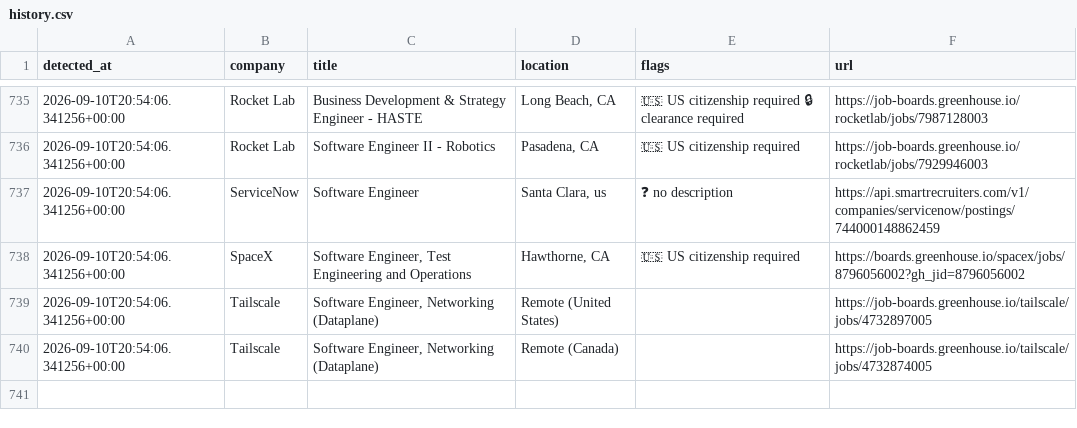
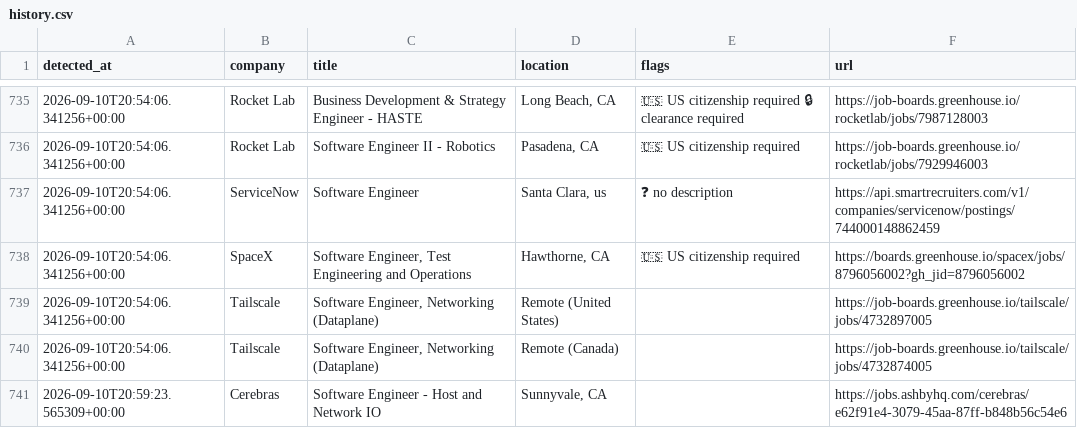
Before and after one commit to aryanyeole/job-watcher, a CSV file: history.csv, drawn as a sheet; only a part is shown, gaps mark what is left out; the diff names each change by its address in the sheet, - before the commit and + after, or states it on an @@ line.

```diff
--- a/history.csv
+++ b/history.csv
+row 741: 2026-09-10T20:59:23.565309+00:00 | Cerebras | Software Engineer - Host and Network IO | Sunnyvale, CA |  | https://jobs.ashbyhq.com/cerebras/e62f91e4-3079-45aa-87ff-b848b56c54e6
```
Also changed, not shown: 2 other files.
